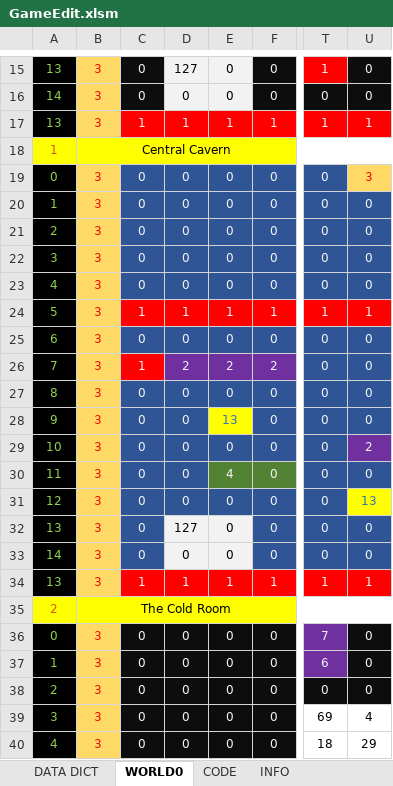
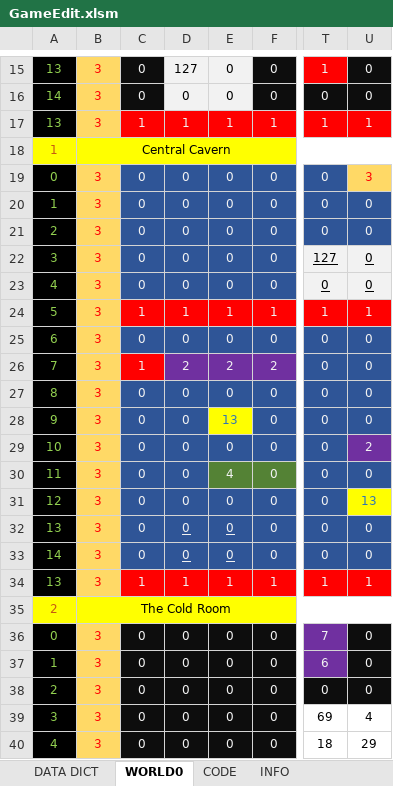
Before and after one commit to cmgonzalez/manic_pietro, an Excel workbook: GameEdit.xlsm, sheet WORLD0, drawn as a sheet; only a part is shown, gaps mark what is left out; values as stored, in another font and other column widths than the file's, no borders; charts and pictures not drawn; the diff names each change by its address in the sheet, - before the commit and + after, or states it on an @@ line.

```diff
--- a/GameEdit.xlsm (sheet WORLD0)
+++ b/GameEdit.xlsm (sheet WORLD0)
-T22: 0
+T22: 127
@@ T22:U23 underline: off → on, fill: #2F5597 → #F2F2F2, text colour: #F2F2F2 → black @@
-D32: 127
+D32: 0
@@ D32:E33 fill: #F2F2F2 → #2F5597, underline: off → on, text colour: black → #F2F2F2 @@
```
Also changed, not shown: 16 other files.
